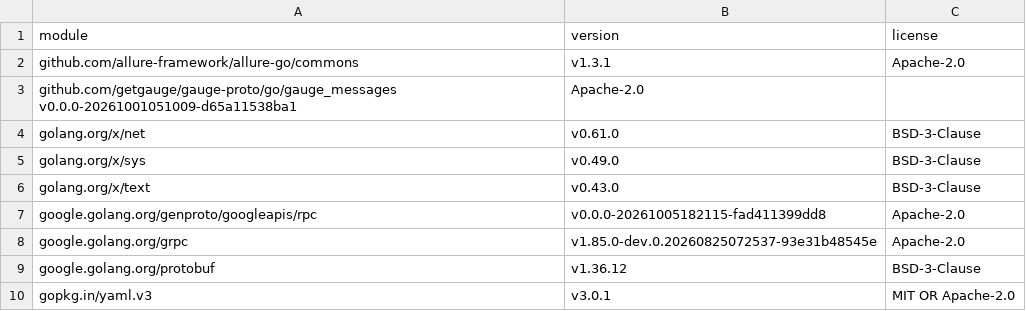
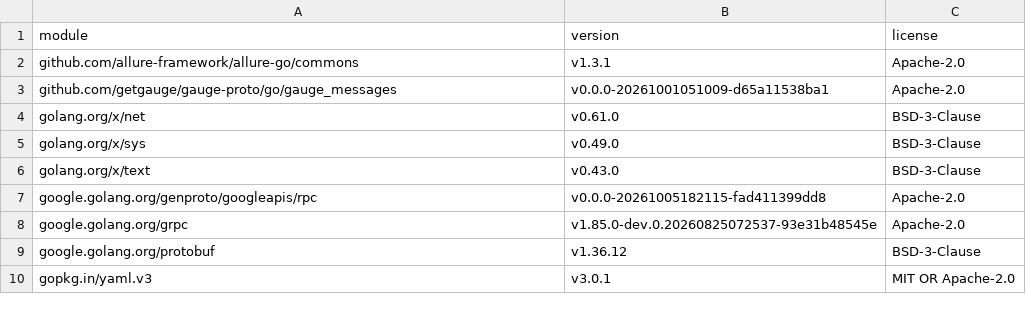
Before and after one commit to jsabak/gauge-allure-report, a CSV file: licenses/go-modules.csv, drawn as a sheet.

Commit message:
go 1.26.9 6

```diff
--- a/licenses/go-modules.csv
+++ b/licenses/go-modules.csv
@@ -2,3 +2,3 @@ module,version,license
 github.com/allure-framework/allure-go/commons,v1.3.1,Apache-2.0
-github.com/getgauge/gauge-proto/go/gauge_messages v0.0.0-20261001051009-d65a11538ba1,Apache-2.0
+github.com/getgauge/gauge-proto/go/gauge_messages,v0.0.0-20261001051009-d65a11538ba1,Apache-2.0
 golang.org/x/net,v0.61.0,BSD-3-Clause
```
